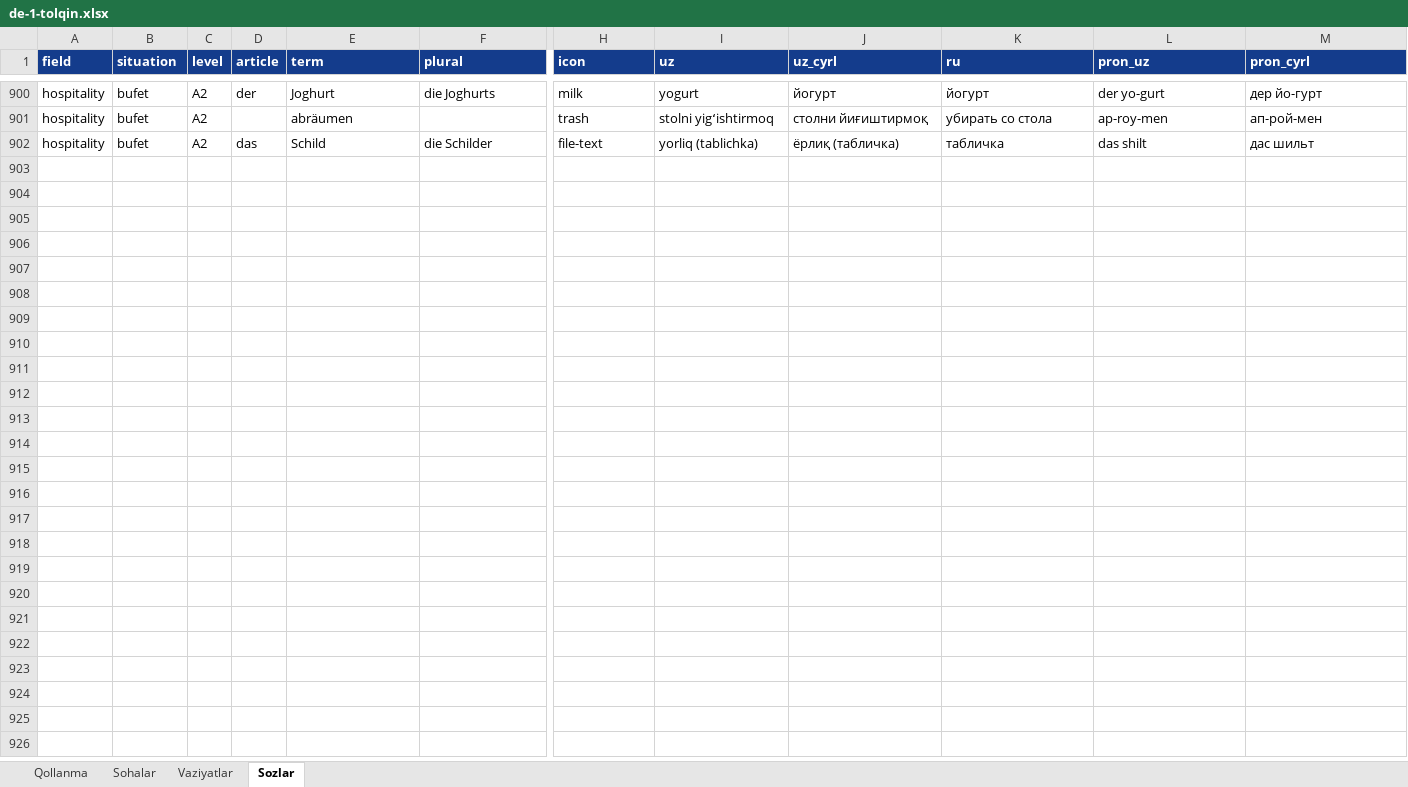
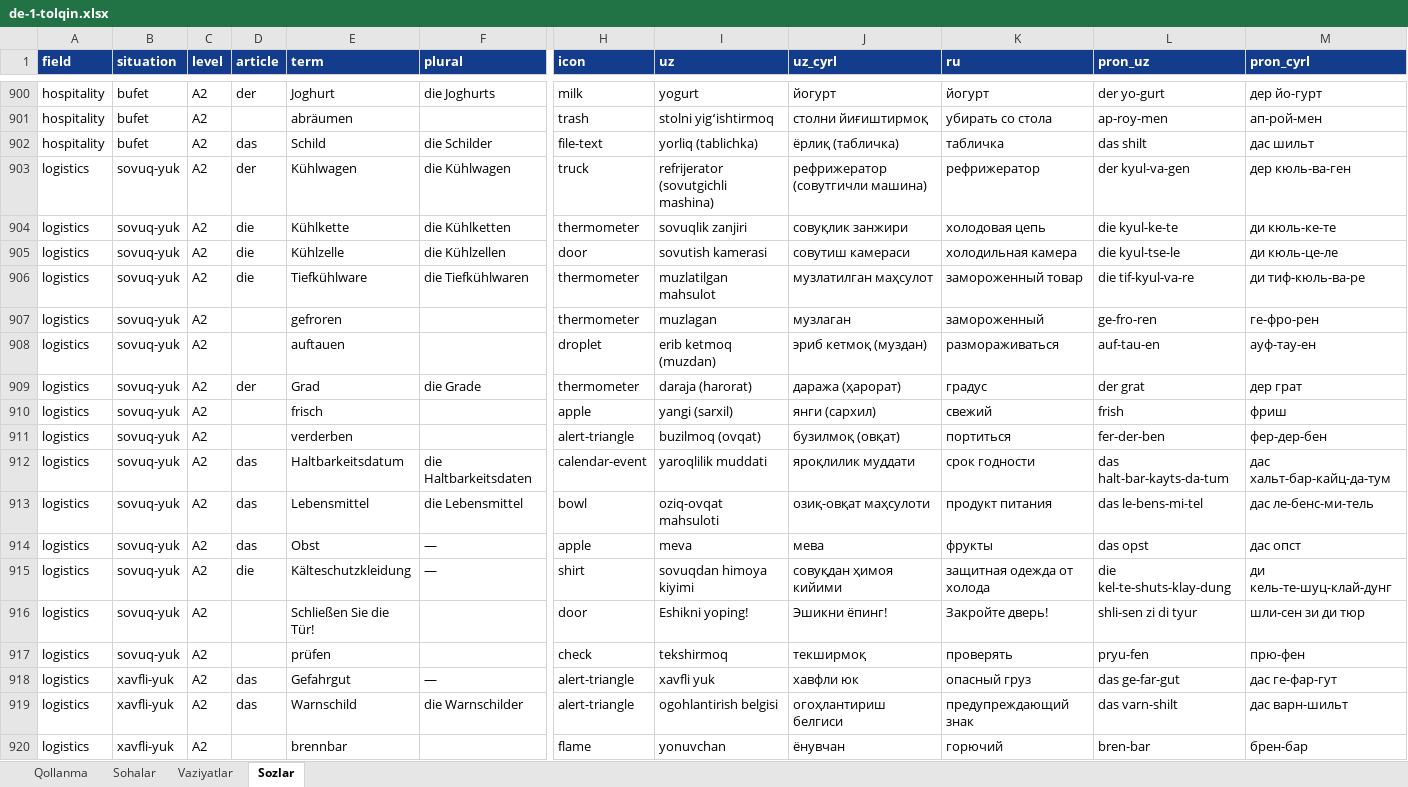
Before and after one commit to Jahon-gir/Qaldirgoch, an Excel workbook: docs/content/de-1-tolqin.xlsx, sheet Sozlar, drawn as a sheet; only a part is shown, gaps mark what is left out; values as stored, in another font and other column widths than the file's, no borders; rows hold the shown columns only; the diff covers the shown part only; the diff names each change by its address in the sheet, - before the commit and + after, or states it on an @@ line.

```diff
--- a/docs/content/de-1-tolqin.xlsx (sheet Sozlar)
+++ b/docs/content/de-1-tolqin.xlsx (sheet Sozlar)
+row 903: logistics | sovuq-yuk | A2 | der | Kühlwagen | die Kühlwagen | truck | refrijerator (sovutgichli mashina) | рефрижератор (совутгичли машина) | рефрижератор | der kyul-va-gen | дер кюль-ва-ген
+row 904: logistics | sovuq-yuk | A2 | die | Kühlkette | die Kühlketten | thermometer | sovuqlik zanjiri | совуқлик занжири | холодовая цепь | die kyul-ke-te | ди кюль-ке-те
+row 905: logistics | sovuq-yuk | A2 | die | Kühlzelle | die Kühlzellen | door | sovutish kamerasi | совутиш камераси | холодильная камера | die kyul-tse-le | ди кюль-це-ле
+row 906: logistics | sovuq-yuk | A2 | die | Tiefkühlware | die Tiefkühlwaren | thermometer | muzlatilgan mahsulot | музлатилган маҳсулот | замороженный товар | die tif-kyul-va-re | ди тиф-кюль-ва-ре
+row 907: logistics | sovuq-yuk | A2 |  | gefroren |  | thermometer | muzlagan | музлаган | замороженный | ge-fro-ren | ге-фро-рен
+row 908: logistics | sovuq-yuk | A2 |  | auftauen |  | droplet | erib ketmoq (muzdan) | эриб кетмоқ (муздан) | размораживаться | auf-tau-en | ауф-тау-ен
+row 909: logistics | sovuq-yuk | A2 | der | Grad | die Grade | thermometer | daraja (harorat) | даража (ҳарорат) | градус | der grat | дер грат
+row 910: logistics | sovuq-yuk | A2 |  | frisch |  | apple | yangi (sarxil) | янги (сархил) | свежий | frish | фриш
+row 911: logistics | sovuq-yuk | A2 |  | verderben |  | alert-triangle | buzilmoq (ovqat) | бузилмоқ (овқат) | портиться | fer-der-ben | фер-дер-бен
+row 912: logistics | sovuq-yuk | A2 | das | Haltbarkeitsdatum | die Haltbarkeitsdaten | calendar-event | yaroqlilik muddati | яроқлилик муддати | срок годности | das halt-bar-kayts-da-tum | дас хальт-бар-кайц-да-тум
+row 913: logistics | sovuq-yuk | A2 | das | Lebensmittel | die Lebensmittel | bowl | oziq-ovqat mahsuloti | озиқ-овқат маҳсулоти | продукт питания | das le-bens-mi-tel | дас ле-бенс-ми-тель
+row 914: logistics | sovuq-yuk | A2 | das | Obst | — | apple | meva | мева | фрукты | das opst | дас опст
+row 915: logistics | sovuq-yuk | A2 | die | Kälteschutzkleidung | — | shirt | sovuqdan himoya kiyimi | совуқдан ҳимоя кийими | защитная одежда от холода | die kel-te-shuts-klay-dung | ди кель-те-шуц-клай-дунг
+row 916: logistics | sovuq-yuk | A2 |  | Schließen Sie die Tür! |  | door | Eshikni yoping! | Эшикни ёпинг! | Закройте дверь! | shli-sen zi di tyur | шли-сен зи ди тюр
+row 917: logistics | sovuq-yuk | A2 |  | prüfen |  | check | tekshirmoq | текширмоқ | проверять | pryu-fen | прю-фен
+row 918: logistics | xavfli-yuk | A2 | das | Gefahrgut | — | alert-triangle | xavfli yuk | хавфли юк | опасный груз | das ge-far-gut | дас ге-фар-гут
+row 919: logistics | xavfli-yuk | A2 | das | Warnschild | die Warnschilder | alert-triangle | ogohlantirish belgisi | огоҳлантириш белгиси | предупреждающий знак | das varn-shilt | дас варн-шильт
+row 920: logistics | xavfli-yuk | A2 |  | brennbar |  | flame | yonuvchan | ёнувчан | горючий | bren-bar | брен-бар
```
Also changed, not shown: 12 added rows elsewhere in this sheet, sheet Vaziyatlar, 3 other files.
